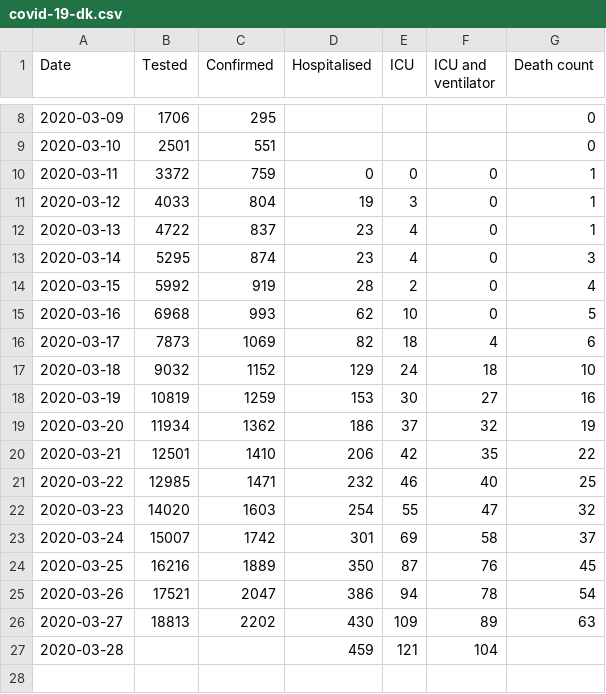
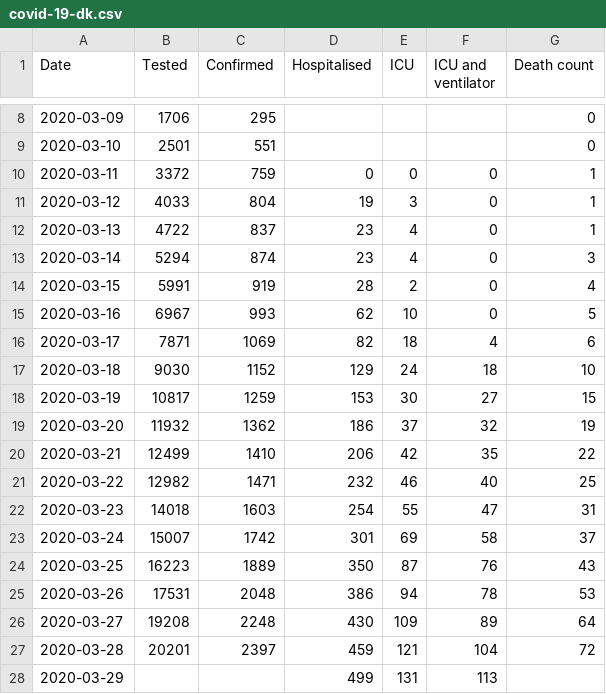
Before and after one commit to covid-19-sim/covid-19.sst.dk, a CSV file: covid-19-dk.csv, drawn as a sheet; only a part is shown, gaps mark what is left out.

```diff
--- a/covid-19-dk.csv
+++ b/covid-19-dk.csv
@@ -12,16 +12,17 @@ Date,Tested,Confirmed,Hospitalised,ICU,ICU and ventilator,Death count
 2020-03-13,4722,837,23,4,0,1
-2020-03-14,5295,874,23,4,0,3
-2020-03-15,5992,919,28,2,0,4
-2020-03-16,6968,993,62,10,0,5
-2020-03-17,7873,1069,82,18,4,6
-2020-03-18,9032,1152,129,24,18,10
-2020-03-19,10819,1259,153,30,27,16
-2020-03-20,11934,1362,186,37,32,19
-2020-03-21,12501,1410,206,42,35,22
-2020-03-22,12985,1471,232,46,40,25
-2020-03-23,14020,1603,254,55,47,32
+2020-03-14,5294,874,23,4,0,3
+2020-03-15,5991,919,28,2,0,4
+2020-03-16,6967,993,62,10,0,5
+2020-03-17,7871,1069,82,18,4,6
+2020-03-18,9030,1152,129,24,18,10
+2020-03-19,10817,1259,153,30,27,15
+2020-03-20,11932,1362,186,37,32,19
+2020-03-21,12499,1410,206,42,35,22
+2020-03-22,12982,1471,232,46,40,25
+2020-03-23,14018,1603,254,55,47,31
 2020-03-24,15007,1742,301,69,58,37
-2020-03-25,16216,1889,350,87,76,45
-2020-03-26,17521,2047,386,94,78,54
-2020-03-27,18813,2202,430,109,89,63
-2020-03-28,,,459,121,104,
+2020-03-25,16223,1889,350,87,76,43
+2020-03-26,17531,2048,386,94,78,53
+2020-03-27,19208,2248,430,109,89,64
+2020-03-28,20201,2397,459,121,104,72
+2020-03-29,,,499,131,113,
```
Also changed, not shown: sst2csv/sst-covid19-deaths.csv.
